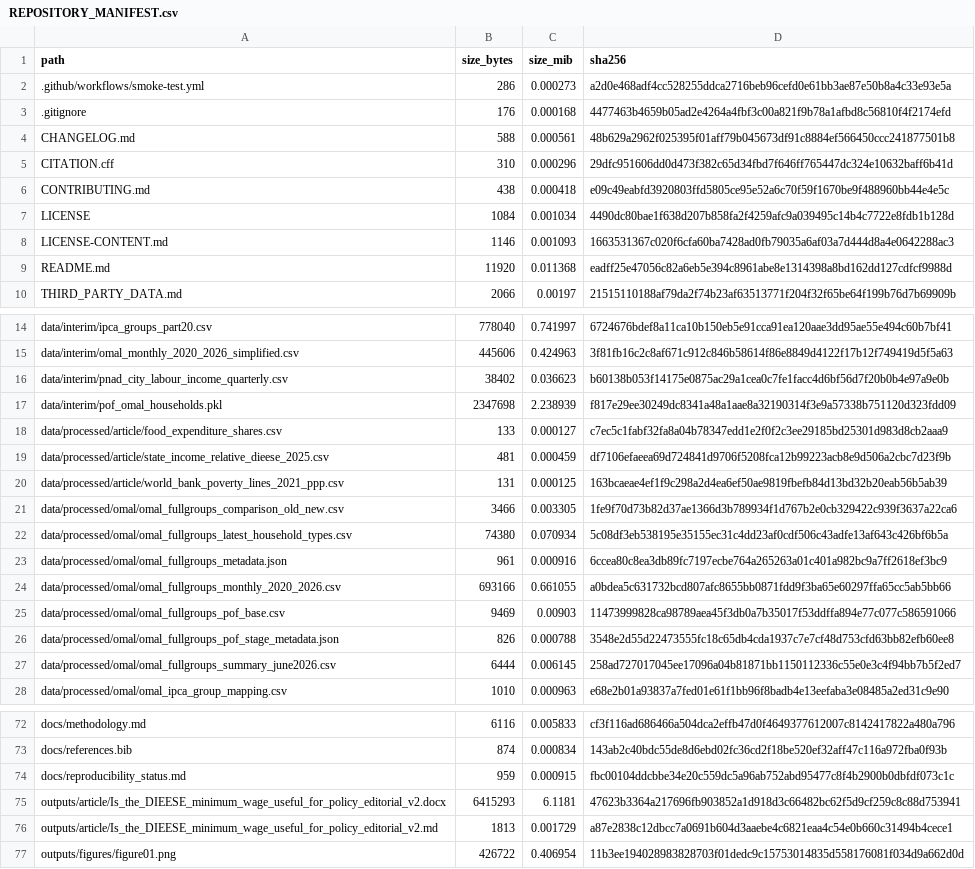
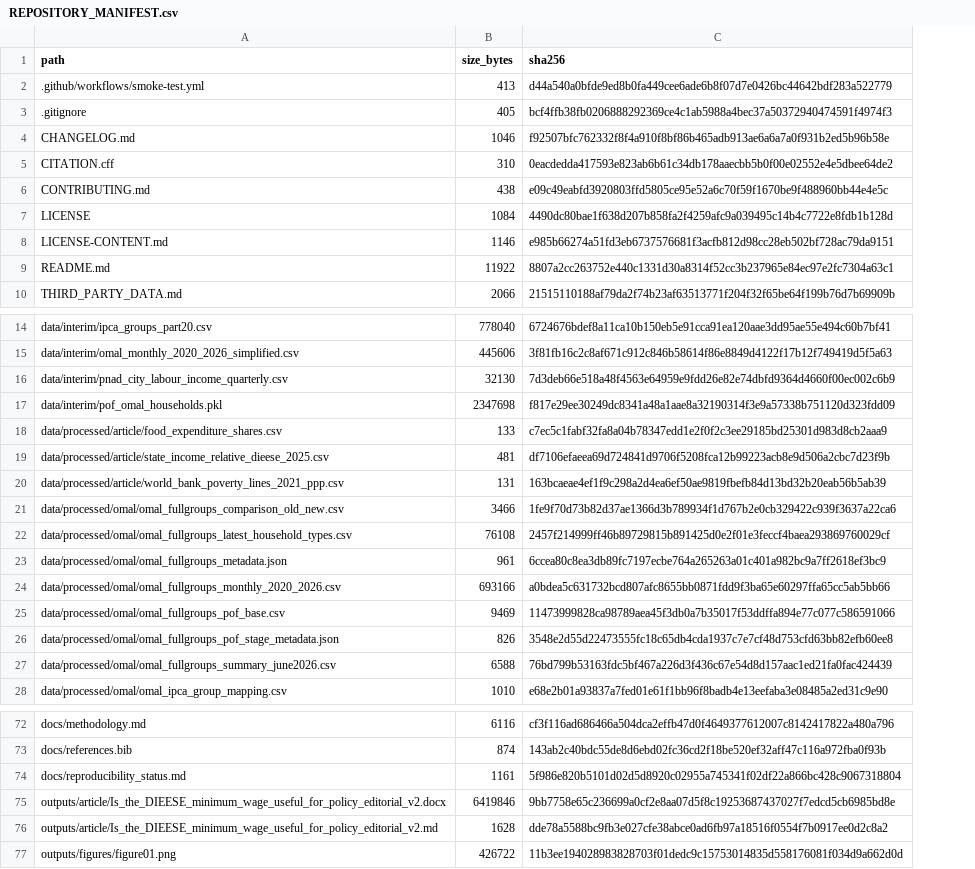
Before and after one commit to jcaetanoleite/dieese-omal-policy-replication, a CSV file: REPOSITORY_MANIFEST.csv, drawn as a sheet; only a part is shown, gaps mark what is left out; removed rows and columns are numbered as before the commit, all else as after; the diff covers the shown part only; the diff names each change by its address in the sheet, - before the commit and + after, or states it on an @@ line.

```diff
--- a/REPOSITORY_MANIFEST.csv
+++ b/REPOSITORY_MANIFEST.csv
-column C (size_mib), rows 2-10: 0.000273 | 0.000168 | 0.000561 | 0.000296 | 0.000418 | 0.001034 | 0.001093 | 0.011368 | 0.00197; rows 14-28: 0.741997 | 0.424963 | 0.036623 | 2.238939 | 0.000127 | 0.000459 | 0.000125 | 0.003305 | 0.070934 | 0.000916 | 0.661055 | 0.00903 | 0.000788 | 0.006145 | 0.000963; rows 72-77: 0.005833 | 0.000834 | 0.000915 | 6.1181 | 0.001729 | 0.406954
-B2 (size_bytes): 286
+B2 (size_bytes): 413
-C2 (sha256): a2d0e468adf4cc528255ddca2716beb96cefd0e61bb3ae87e50b8a4c33e93e5a
+C2 (sha256): d44a540a0bfde9ed8b0fa449cee6ade6b8f07d7e0426bc44642bdf283a522779
-B3 (size_bytes): 176
+B3 (size_bytes): 405
-C3 (sha256): 4477463b4659b05ad2e4264a4fbf3c00a821f9b78a1afbd8c56810f4f2174efd
+C3 (sha256): bcf4ffb38fb0206888292369ce4c1ab5988a4bec37a50372940474591f4974f3
-B4 (size_bytes): 588
+B4 (size_bytes): 1046
-C4 (sha256): 48b629a2962f025395f01aff79b045673df91c8884ef566450ccc241877501b8
+C4 (sha256): f92507bfc762332f8f4a910f8bf86b465adb913ae6a6a7a0f931b2ed5b96b58e
-C5 (sha256): 29dfc951606dd0d473f382c65d34fbd7f646ff765447dc324e10632baff6b41d
+C5 (sha256): 0eacdedda417593e823ab6b61c34db178aaecbb5b0f00e02552e4e5dbee64de2
-C8 (sha256): 1663531367c020f6cfa60ba7428ad0fb79035a6af03a7d444d8a4e0642288ac3
+C8 (sha256): e985b66274a51fd3eb6737576681f3acfb812d98cc28eb502bf728ac79da9151
-B9 (size_bytes): 11920
+B9 (size_bytes): 11922
-C9 (sha256): eadff25e47056c82a6eb5e394c8961abe8e1314398a8bd162dd127cdfcf9988d
+C9 (sha256): 8807a2cc263752e440c1331d30a8314f52cc3b237965e84ec97e2fc7304a63c1
-B16 (size_bytes): 38402
+B16 (size_bytes): 32130
-C16 (sha256): b60138b053f14175e0875ac29a1cea0c7fe1facc4d6bf56d7f20b0b4e97a9e0b
+C16 (sha256): 7d3deb66e518a48f4563e64959e9fdd26e82e74dbfd9364d4660f00ec002c6b9
-B22 (size_bytes): 74380
+B22 (size_bytes): 76108
-C22 (sha256): 5c08df3eb538195e35155ec31c4dd23af0cdf506c43adfe13af643c426bf6b5a
+C22 (sha256): 2457f214999ff46b89729815b891425d0e2f01e3feccf4baea293869760029cf
-B27 (size_bytes): 6444
+B27 (size_bytes): 6588
-C27 (sha256): 258ad727017045ee17096a04b81871bb1150112336c55e0e3c4f94bb7b5f2ed7
+C27 (sha256): 76bd799b53163fdc5bf467a226d3f436c67e54d8d157aac1ed21fa0fac424439
-B74 (size_bytes): 959
+B74 (size_bytes): 1161
-C74 (sha256): fbc00104ddcbbe34e20c559dc5a96ab752abd95477c8f4b2900b0dbfdf073c1c
+C74 (sha256): 5f986e820b5101d02d5d8920c02955a745341f02df22a866bc428c9067318804
-B75 (size_bytes): 6415293
+B75 (size_bytes): 6419846
-C75 (sha256): 47623b3364a217696fb903852a1d918d3c66482bc62f5d9cf259c8c88d753941
+C75 (sha256): 9bb7758e65c236699a0cf2e8aa07d5f8c19253687437027f7edcd5cb6985bd8e
-B76 (size_bytes): 1813
+B76 (size_bytes): 1628
-C76 (sha256): a87e2838c12dbcc7a0691b604d3aaebe4c6821eaa4c54e0b660c31494b4cece1
+C76 (sha256): dde78a5588bc9fb3e027cfe38abce0ad6fb97a18516f0554f7b0917ee0d2c8a2
```
Also changed, not shown: 13 edited cells elsewhere in this file, data/processed/omal/omal_fullgroups_latest_household_types.csv, data/processed/omal/omal_fullgroups_summary_june2026.csv, 14 other files.
